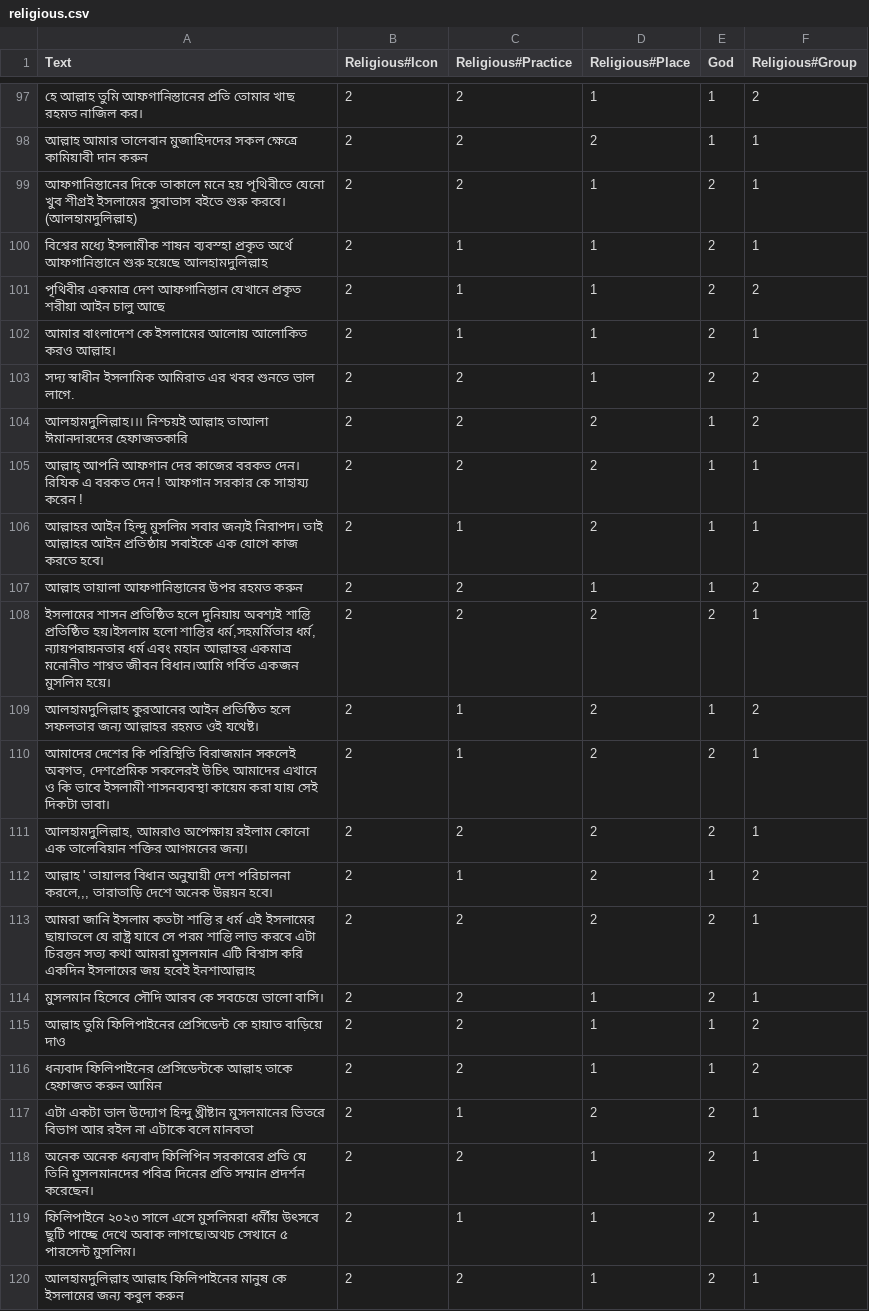
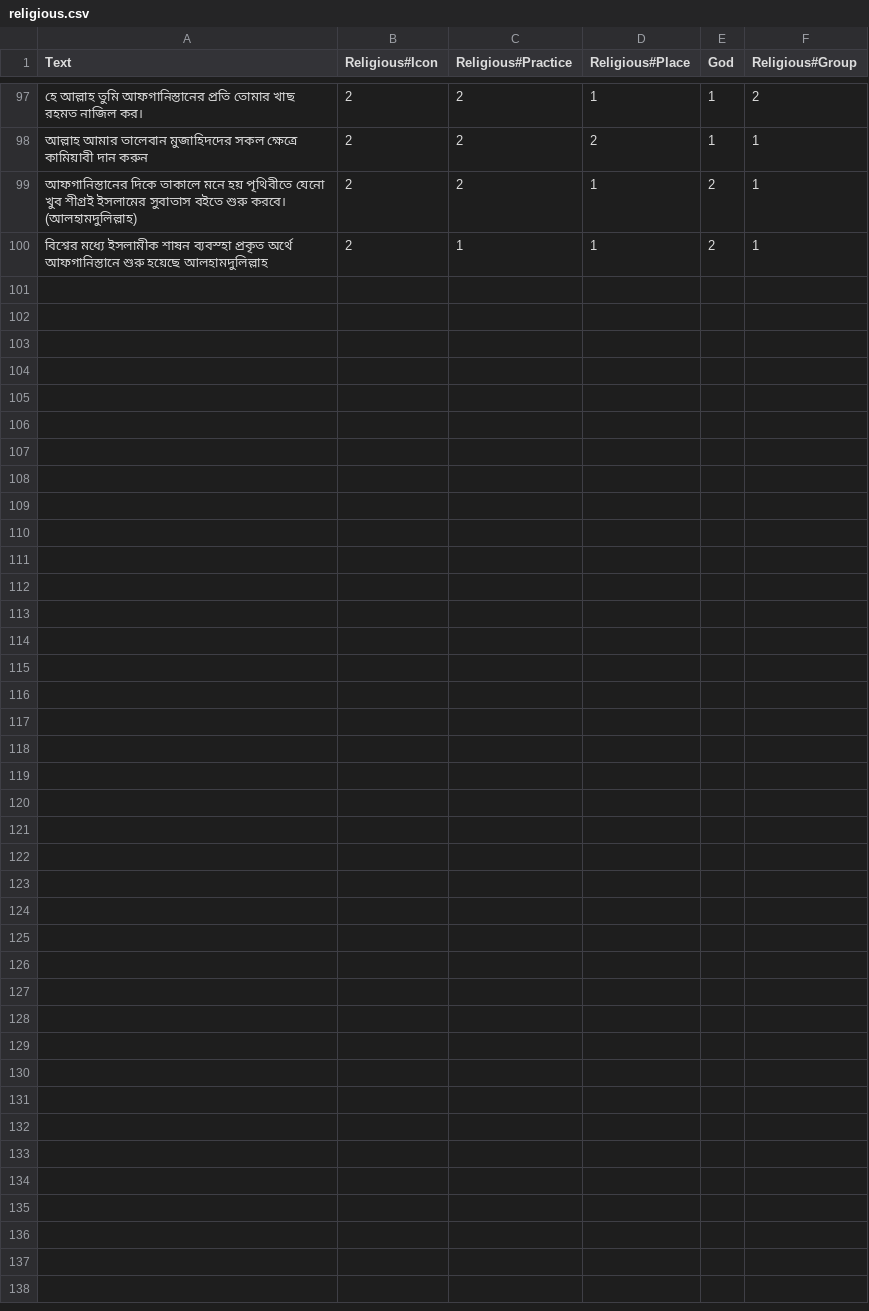
Before and after one commit to Sahim98/Aspect-Category-based-Sentiment-Analysis, a CSV file: religious.csv, drawn as a sheet; only a part is shown, gaps mark what is left out.

Commit message:
Update religious.csv

```diff
--- a/religious.csv
+++ b/religious.csv
@@ -100,21 +100 @@ Text,Religious#Icon,Religious#Practice,Religious#Place,God,Religious#Group
 বিশ্বের মধ্যে ইসলামীক শাষন ব্যবস্হা প্রকৃত অর্থে আফগানিস্তানে শুরু হয়েছে আলহামদুলিল্লাহ,2,1,1,2,1
-পৃথিবীর একমাত্র দেশ আফগানিস্তান যেখানে প্রকৃত শরীয়া আইন চালু আছে,2,1,1,2,2
-আমার বাংলাদেশ কে ইসলামের আলোয় আলোকিত করও আল্লাহ।,2,1,1,2,1
-সদ্য স্বাধীন ইসলামিক আমিরাত এর খবর শুনতে ভাল লাগে.,2,2,1,2,2
-আলহামদুলিল্লাহ।।। নিশ্চয়ই আল্লাহ তাআলা ঈমানদারদের হেফাজতকারি,2,2,2,1,2
-আল্লাহ্ আপনি আফগান দের কাজের বরকত দেন। রিযিক এ বরকত দেন ! আফগান সরকার কে সাহায্য করেন !,2,2,2,1,1
-আল্লাহর আইন হিন্দু মুসলিম সবার জন্যই নিরাপদ। তাই আল্লাহর আইন প্রতিষ্ঠায় সবাইকে এক যোগে কাজ করতে হবে।,2,1,2,1,1
-আল্লাহ তায়ালা আফগানিস্তানের উপর রহমত করুন,2,2,1,1,2
-"ইসলামের শাসন প্রতিষ্ঠিত হলে দুনিয়ায় অবশ্যই শান্তি প্রতিষ্ঠিত হয়।ইসলাম হলো শান্তির ধর্ম,সহমর্মিতার ধর্ম, ন্যায়পরায়নতার ধর্ম এবং মহান আল্লাহর একমাত্র মনোনীত শাশ্বত জীবন বিধান।আমি গর্বিত একজন মুসলিম হয়ে।",2,2,2,2,1
-আলহামদুলিল্লাহ  কুরআনের আইন প্রতিষ্ঠিত হলে সফলতার জন্য আল্লাহর রহমত ওই যথেষ্ট।,2,1,2,1,2
-"আমাদের দেশের কি পরিস্থিতি বিরাজমান সকলেই অবগত, দেশপ্রেমিক সকলেরই উচিৎ আমাদের এখানে ও কি ভাবে ইসলামী শাসনব্যবস্থা কায়েম করা যায় সেই দিকটা ভাবা।",2,1,2,2,1
-"আলহামদুলিল্লাহ, আমরাও অপেক্ষায় রইলাম কোনো এক তালেবিয়ান শক্তির আগমনের জন্য।",2,2,2,2,1
-"আল্লাহ ' তায়ালর বিধান অনুযায়ী দেশ পরিচালনা করলে,,, তারাতাড়ি দেশে অনেক উন্নয়ন হবে।",2,1,2,1,2
-আমরা জানি ইসলাম কতটা শান্তি র ধর্ম এই ইসলামের ছায়াতলে যে রাষ্ট্র যাবে সে পরম শান্তি লাভ করবে এটা চিরন্তন সত্য কথা আমরা মুসলমান এটি বিশ্বাস করি একদিন ইসলামের জয় হবেই ইনশাআল্লাহ,2,2,2,2,1
-মুসলমান হিসেবে সৌদি আরব কে সবচেয়ে ভালো বাসি।,2,2,1,2,1
-আল্লাহ তুমি ফিলিপাইনের প্রেসিডেন্ট কে হায়াত বাড়িয়ে দাও,2,2,1,1,2
-ধন্যবাদ ফিলিপাইনের প্রেসিডেন্টকে আল্লাহ তাকে হেফাজত করুন আমিন,2,2,1,1,2
-এটা একটা ভাল উদ্যোগ হিন্দু খ্রীষ্টান মুসলমানের ভিতরে বিভাগ আর রইল না এটাকে বলে মানবতা,2,1,2,2,1
-অনেক অনেক ধন্যবাদ ফিলিপিন সরকারের প্রতি যে তিনি মুসলমানদের পবিত্র দিনের প্রতি সম্মান প্রদর্শন করেছেন।,2,2,1,2,1
-ফিলিপাইনে ২০২৩ সালে এসে মুসলিমরা ধর্মীয় উৎসবে ছুটি পাচ্ছে দেখে অবাক লাগছে।অথচ সেখানে ৫ পারসেন্ট মুসলিম।,2,1,1,2,1
-আলহামদুলিল্লাহ আল্লাহ ফিলিপাইনের মানুষ কে ইসলামের জন্য কবুল করুন,2,2,1,2,1
```
